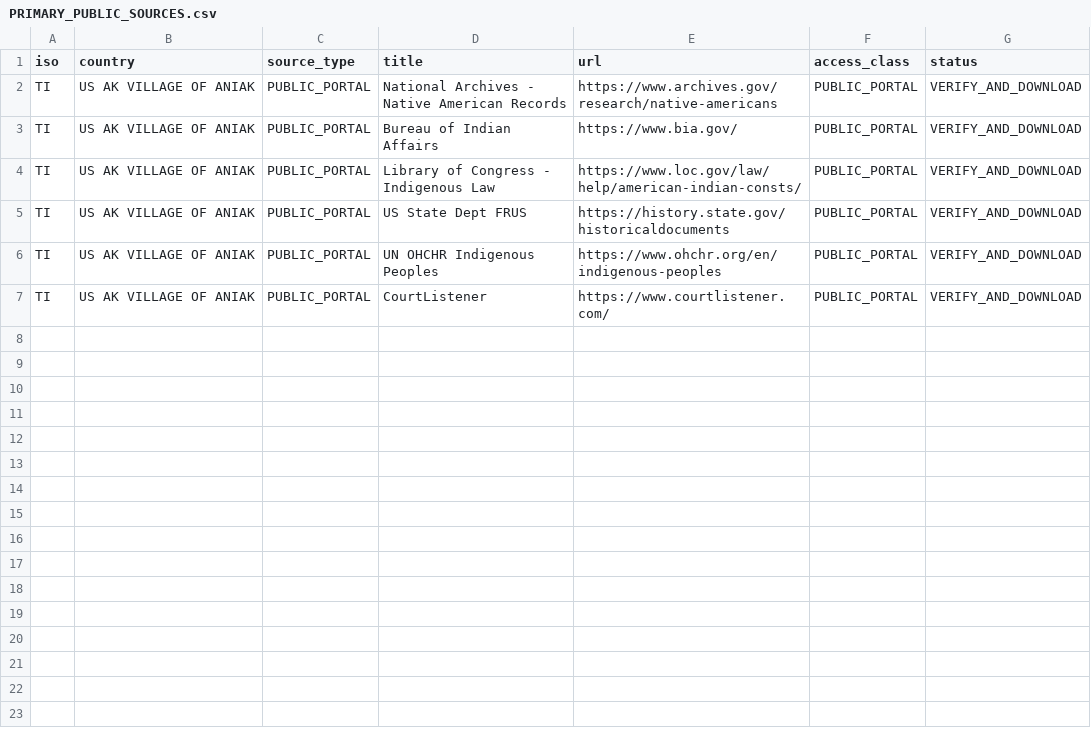
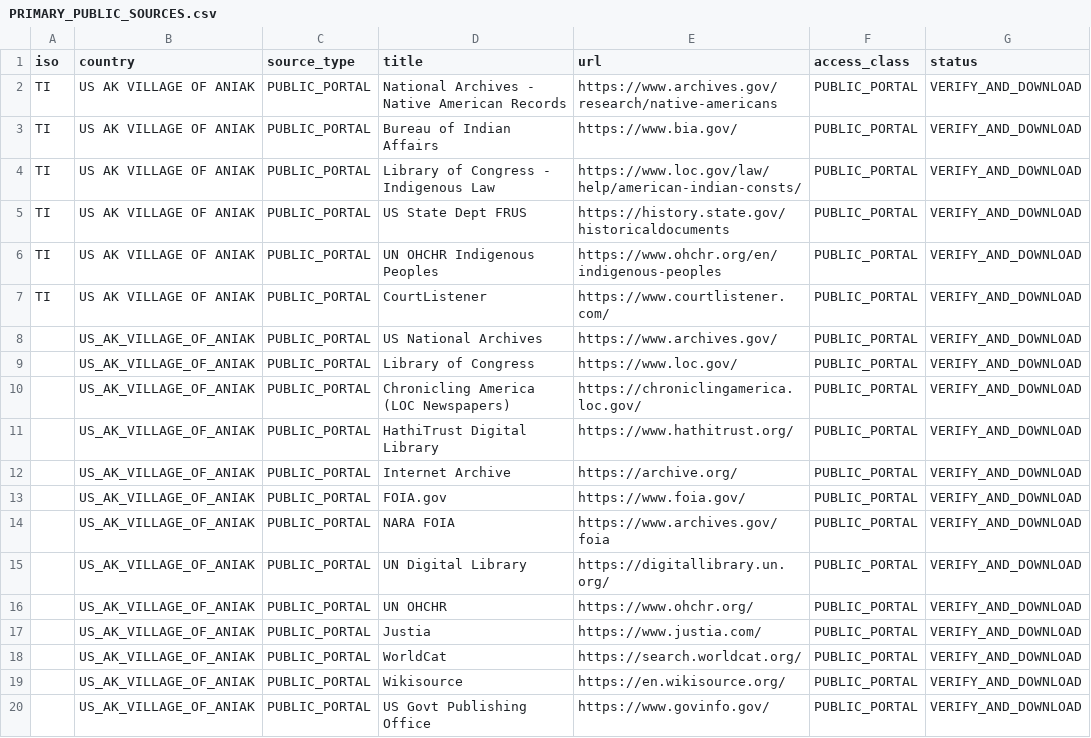
Before and after one commit to GlobalRestitutionAlliance/turtle-island-us-ak-village-of-aniak-master-litigation, a CSV file: 03_Evidentiary_Exhibits/PRIMARY_PUBLIC_SOURCES.csv, drawn as a sheet.

Commit message:
Expand primary public source registries (Batch 2)

```diff
--- a/03_Evidentiary_Exhibits/PRIMARY_PUBLIC_SOURCES.csv
+++ b/03_Evidentiary_Exhibits/PRIMARY_PUBLIC_SOURCES.csv
@@ -7 +7,14 @@ TI,US AK VILLAGE OF ANIAK,PUBLIC_PORTAL,UN OHCHR Indigenous Peoples,https://www.
 TI,US AK VILLAGE OF ANIAK,PUBLIC_PORTAL,CourtListener,https://www.courtlistener.com/,PUBLIC_PORTAL,VERIFY_AND_DOWNLOAD
+,US_AK_VILLAGE_OF_ANIAK,PUBLIC_PORTAL,US National Archives,https://www.archives.gov/,PUBLIC_PORTAL,VERIFY_AND_DOWNLOAD
+,US_AK_VILLAGE_OF_ANIAK,PUBLIC_PORTAL,Library of Congress,https://www.loc.gov/,PUBLIC_PORTAL,VERIFY_AND_DOWNLOAD
+,US_AK_VILLAGE_OF_ANIAK,PUBLIC_PORTAL,Chronicling America (LOC Newspapers),https://chroniclingamerica.loc.gov/,PUBLIC_PORTAL,VERIFY_AND_DOWNLOAD
+,US_AK_VILLAGE_OF_ANIAK,PUBLIC_PORTAL,HathiTrust Digital Library,https://www.hathitrust.org/,PUBLIC_PORTAL,VERIFY_AND_DOWNLOAD
+,US_AK_VILLAGE_OF_ANIAK,PUBLIC_PORTAL,Internet Archive,https://archive.org/,PUBLIC_PORTAL,VERIFY_AND_DOWNLOAD
+,US_AK_VILLAGE_OF_ANIAK,PUBLIC_PORTAL,FOIA.gov,https://www.foia.gov/,PUBLIC_PORTAL,VERIFY_AND_DOWNLOAD
+,US_AK_VILLAGE_OF_ANIAK,PUBLIC_PORTAL,NARA FOIA,https://www.archives.gov/foia,PUBLIC_PORTAL,VERIFY_AND_DOWNLOAD
+,US_AK_VILLAGE_OF_ANIAK,PUBLIC_PORTAL,UN Digital Library,https://digitallibrary.un.org/,PUBLIC_PORTAL,VERIFY_AND_DOWNLOAD
+,US_AK_VILLAGE_OF_ANIAK,PUBLIC_PORTAL,UN OHCHR,https://www.ohchr.org/,PUBLIC_PORTAL,VERIFY_AND_DOWNLOAD
+,US_AK_VILLAGE_OF_ANIAK,PUBLIC_PORTAL,Justia,https://www.justia.com/,PUBLIC_PORTAL,VERIFY_AND_DOWNLOAD
+,US_AK_VILLAGE_OF_ANIAK,PUBLIC_PORTAL,WorldCat,https://search.worldcat.org/,PUBLIC_PORTAL,VERIFY_AND_DOWNLOAD
+,US_AK_VILLAGE_OF_ANIAK,PUBLIC_PORTAL,Wikisource,https://en.wikisource.org/,PUBLIC_PORTAL,VERIFY_AND_DOWNLOAD
+,US_AK_VILLAGE_OF_ANIAK,PUBLIC_PORTAL,US Govt Publishing Office,https://www.govinfo.gov/,PUBLIC_PORTAL,VERIFY_AND_DOWNLOAD
```
Also changed, not shown: 2 other files.
